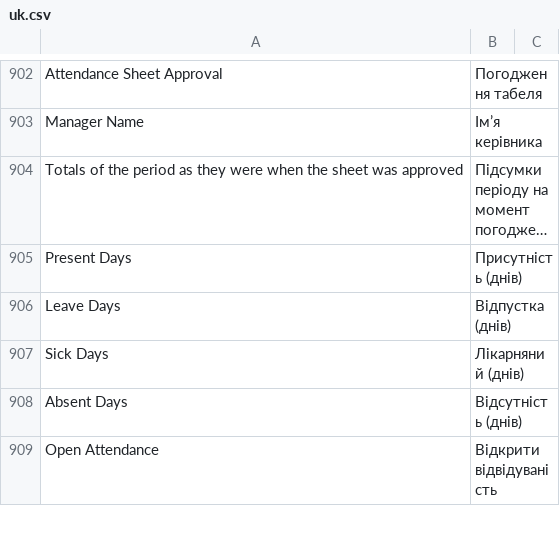
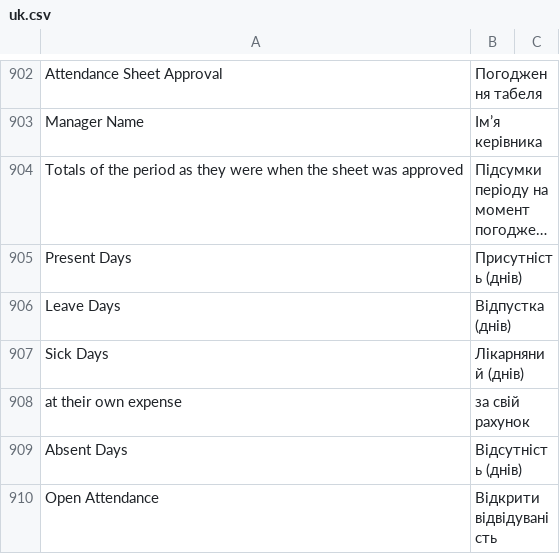
Before and after one commit to egdw-xxxyo/hrms, a CSV file: hrms/translations/uk.csv, drawn as a sheet; only a part is shown, gaps mark what is left out; long unchanged cells end in …; the diff names each change by its address in the sheet, - before the commit and + after, or states it on an @@ line.

```diff
--- a/hrms/translations/uk.csv
+++ b/hrms/translations/uk.csv
+row 908: at their own expense | за свій рахунок
```
Also changed, not shown: 1 other file.
